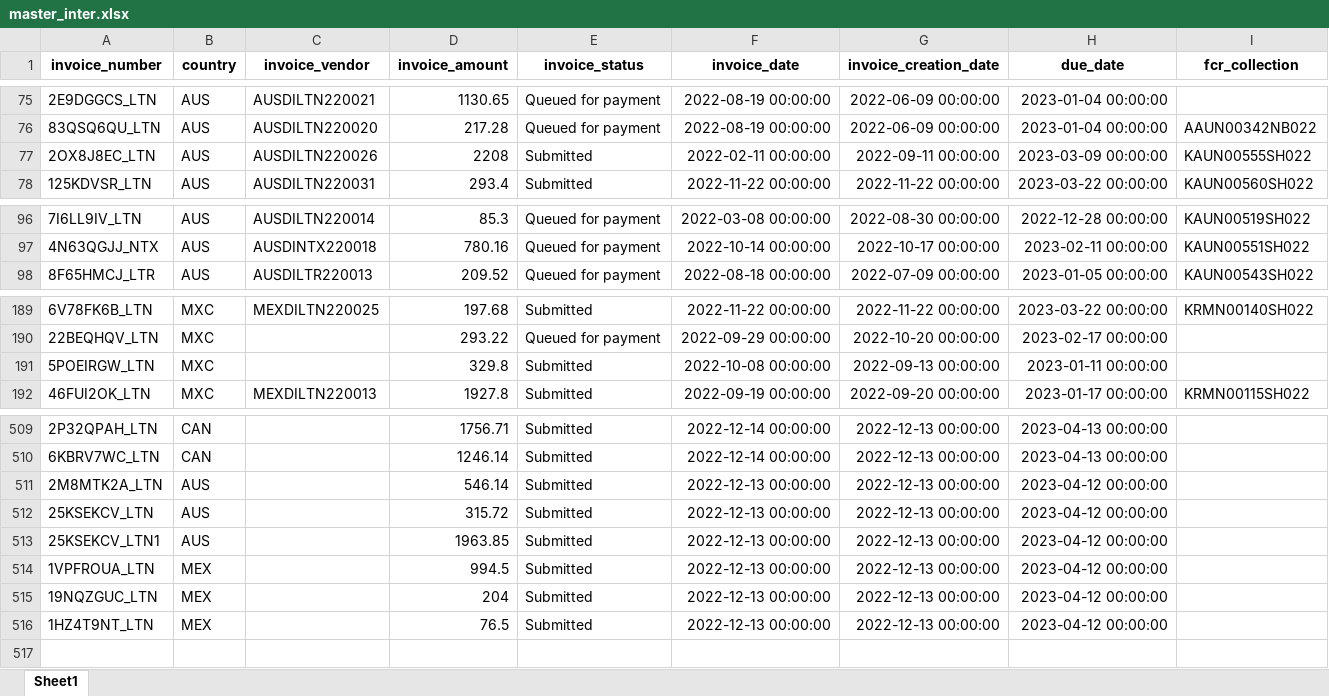
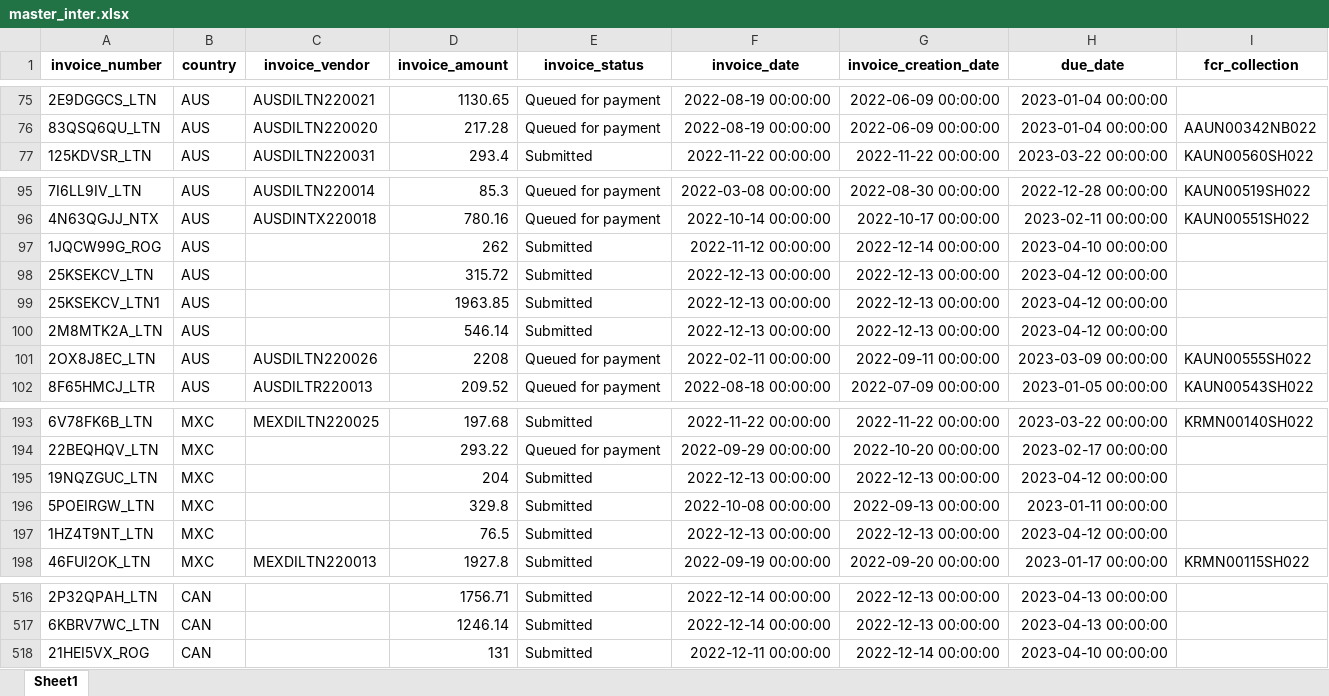
Before and after one commit to duy612/yes4all_invoice, an Excel workbook: master_inter.xlsx, sheet Sheet1, drawn as a sheet; only a part is shown, gaps mark what is left out; values as stored, in another font and other column widths than the file's, no borders; removed rows and columns are numbered as before the commit, all else as after; rows hold the shown columns only; the diff covers the shown part only; the diff names each change by its address in the sheet, - before the commit and + after, or states it on an @@ line.

```diff
--- a/master_inter.xlsx (sheet Sheet1)
+++ b/master_inter.xlsx (sheet Sheet1)
-row 77: 2OX8J8EC_LTN | AUS | AUSDILTN220026 | 2208 | Submitted | 2022-02-11 00:00:00 | 2022-09-11 00:00:00 | 2023-03-09 00:00:00 | KAUN00555SH022
+row 97: 1JQCW99G_ROG | AUS |  | 262 | Submitted | 2022-11-12 00:00:00 | 2022-12-14 00:00:00 | 2023-04-10 00:00:00
@@ row 512 moved to row 98: 25KSEKCV_LTN @@
@@ row 513 moved to row 99: 25KSEKCV_LTN1 @@
@@ row 511 moved to row 100: 2M8MTK2A_LTN @@
+row 101: 2OX8J8EC_LTN | AUS | AUSDILTN220026 | 2208 | Queued for payment | 2022-02-11 00:00:00 | 2022-09-11 00:00:00 | 2023-03-09 00:00:00 | KAUN00555SH022
+row 195: 19NQZGUC_LTN | MXC |  | 204 | Submitted | 2022-12-13 00:00:00 | 2022-12-13 00:00:00 | 2023-04-12 00:00:00
+row 197: 1HZ4T9NT_LTN | MXC |  | 76.5 | Submitted | 2022-12-13 00:00:00 | 2022-12-13 00:00:00 | 2023-04-12 00:00:00
-row 514: 1VPFROUA_LTN | MEX |  | 994.5 | Submitted | 2022-12-13 00:00:00 | 2022-12-13 00:00:00 | 2023-04-12 00:00:00
-row 515: 19NQZGUC_LTN | MEX |  | 204 | Submitted | 2022-12-13 00:00:00 | 2022-12-13 00:00:00 | 2023-04-12 00:00:00
-row 516: 1HZ4T9NT_LTN | MEX |  | 76.5 | Submitted | 2022-12-13 00:00:00 | 2022-12-13 00:00:00 | 2023-04-12 00:00:00
+row 518: 21HEI5VX_ROG | CAN |  | 131 | Submitted | 2022-12-11 00:00:00 | 2022-12-14 00:00:00 | 2023-04-10 00:00:00
```
Also changed, not shown: 1 added row elsewhere in this sheet, master_usa.xlsx, upload_hist.xlsx, 2 other files.
